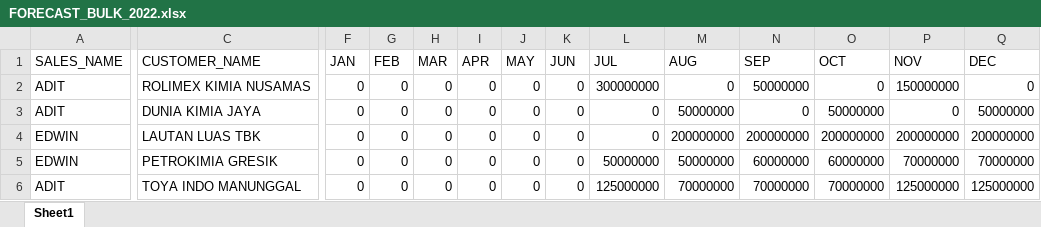
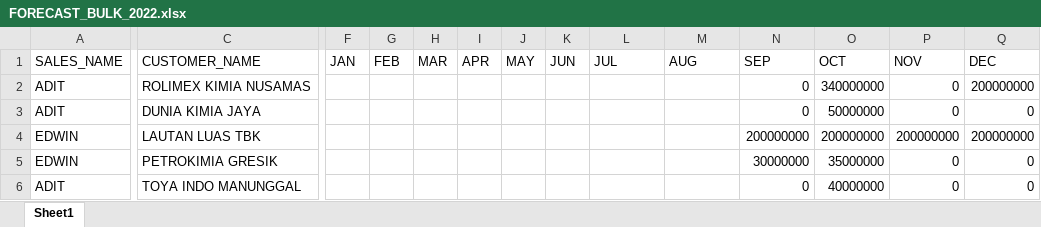
Before and after one commit to michaeltenoyo-linc/linc-report, an Excel workbook: reference/sales_report/FORECAST_BULK_2022.xlsx, sheet Sheet1, drawn as a sheet; only a part is shown, gaps mark what is left out; values as stored, in another font and other column widths than the file's, no borders; the diff covers the shown part only; the diff names each change by its address in the sheet, - before the commit and + after, or states it on an @@ line.

```diff
--- a/reference/sales_report/FORECAST_BULK_2022.xlsx (sheet Sheet1)
+++ b/reference/sales_report/FORECAST_BULK_2022.xlsx (sheet Sheet1)
-F2:F6 (JAN): 0
+F2:F6 (JAN): (empty)
-G2:G6 (FEB): 0
+G2:G6 (FEB): (empty)
-H2:H6 (MAR): 0
+H2:H6 (MAR): (empty)
-I2:I6 (APR): 0
+I2:I6 (APR): (empty)
-J2:J6 (MAY): 0
+J2:J6 (MAY): (empty)
-K2:K6 (JUN): 0
+K2:K6 (JUN): (empty)
-L2 (JUL): 300000000
+L2 (JUL): (empty)
-M2 (AUG): 0
+M2 (AUG): (empty)
-N2 (SEP): 50000000
+N2 (SEP): 0
-O2 (OCT): 0
+O2 (OCT): 340000000
-P2 (NOV): 150000000
+P2 (NOV): 0
-Q2 (DEC): 0
+Q2 (DEC): 200000000
-L3:L4 (JUL): 0
+L3:L4 (JUL): (empty)
-M3 (AUG): 50000000
+M3 (AUG): (empty)
-Q3 (DEC): 50000000
+Q3 (DEC): 0
-M4 (AUG): 200000000
+M4 (AUG): (empty)
-L5 (JUL): 50000000
+L5 (JUL): (empty)
-M5 (AUG): 50000000
+M5 (AUG): (empty)
-N5 (SEP): 60000000
+N5 (SEP): 30000000
-O5 (OCT): 60000000
+O5 (OCT): 35000000
-P5 (NOV): 70000000
+P5 (NOV): 0
-Q5 (DEC): 70000000
+Q5 (DEC): 0
-L6 (JUL): 125000000
+L6 (JUL): (empty)
-M6 (AUG): 70000000
+M6 (AUG): (empty)
-N6 (SEP): 70000000
+N6 (SEP): 0
-O6 (OCT): 70000000
+O6 (OCT): 40000000
-P6 (NOV): 125000000
+P6 (NOV): 0
-Q6 (DEC): 125000000
+Q6 (DEC): 0
```
Also changed, not shown: 1 added row and 31 edited cells elsewhere in this sheet, reference/sales_report/FORECAST_EXIM_2022.xlsx, reference/sales_report/FORECAST_TRANSPORT_2022.xlsx, 21 other files.
